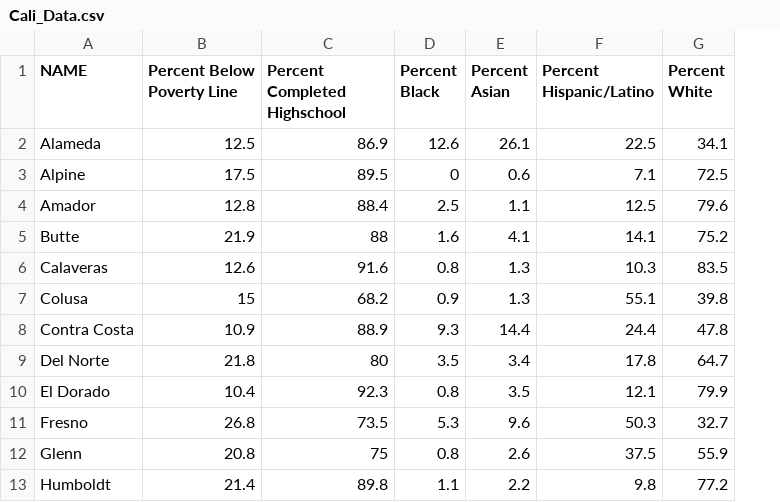
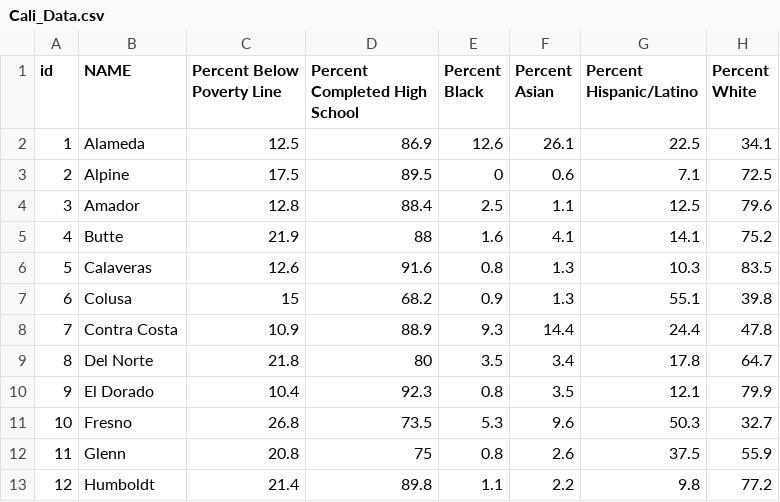
Before and after one commit to calsekadylan/California-Indices, a CSV file: data/Cali_Data.csv, drawn as a sheet; only a part is shown; addresses are those after the commit; the diff names each change by its address in the sheet, - before the commit and + after, or states it on an @@ line.

```diff
--- a/data/Cali_Data.csv
+++ b/data/Cali_Data.csv
+column A (id), rows 2-13: 1 | 2 | 3 | 4 | 5 | 6 | 7 | 8 | 9 | 10 | 11 | 12
-D1: Percent Completed Highschool
+D1: Percent Completed High School
```
Also changed, not shown: 7 other files.
